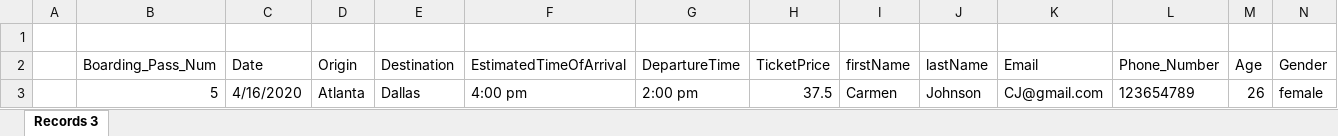
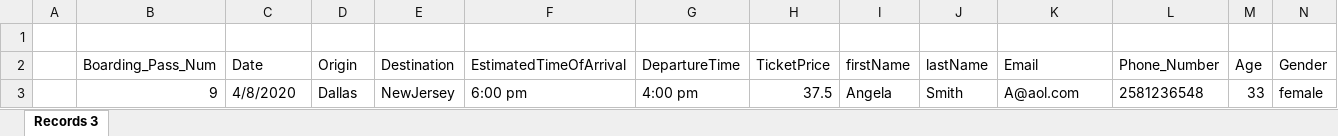
Before and after one commit to edwardc23/TicketProject, an Excel workbook: Records28.xlsx, sheet Records 3, drawn as a sheet; values as stored, in another font and other column widths than the file's, no borders; removed rows and columns are numbered as before the commit, all else as after; the diff names each change by its address in the sheet, - before the commit and + after, or states it on an @@ line.

Commit message:
Auto stash before merge of "feature/Carmen" and "origin/feature/edward"

```diff
--- a/Records28.xlsx (sheet Records 3)
+++ b/Records28.xlsx (sheet Records 3)
-row 3:  | 5 | 4/16/2020 | Atlanta | Dallas | 4:00 pm | 2:00 pm | 37.5 | Carmen | Johnson | CJ@gmail.com | 123654789 | 26 | female
+row 3:  | 9 | 4/8/2020 | Dallas | NewJersey | 6:00 pm | 4:00 pm | 37.5 | Angela | Smith | A@aol.com | 2581236548 | 33 | female
```
Also changed, not shown: 2 other files.
